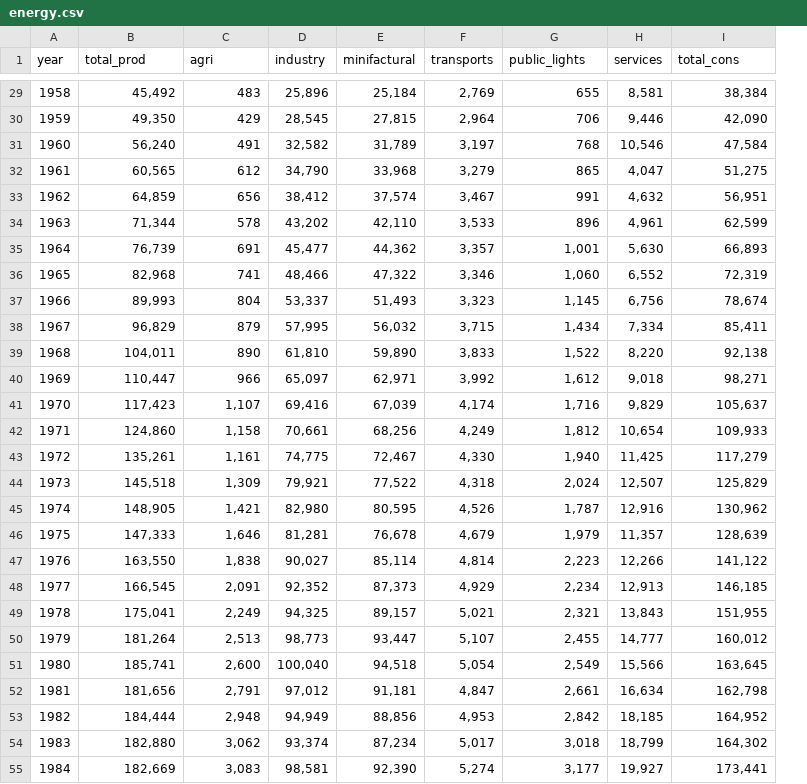
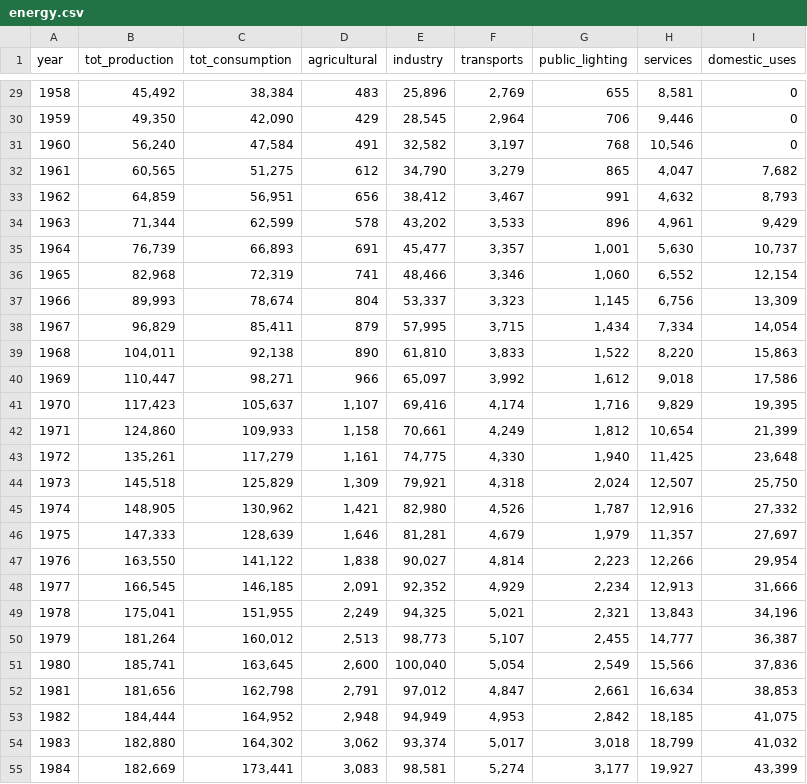
Before and after one commit to depa-tto/Multivariate-Time-Series-project, a CSV file: dataset/energy.csv, drawn as a sheet; only a part is shown, gaps mark what is left out; removed rows and columns are numbered as before the commit, all else as after; the diff covers the shown part only; the diff names each change by its address in the sheet, - before the commit and + after, or states it on an @@ line.

```diff
--- a/dataset/energy.csv
+++ b/dataset/energy.csv
+column C (tot_consumption), rows 29-55: 38,384 | 42,090 | 47,584 | 51,275 | 56,951 | 62,599 | 66,893 | 72,319 | 78,674 | 85,411 | 92,138 | 98,271 | 105,637 | 109,933 | 117,279 | 125,829 | 130,962 | 128,639 | 141,122 | 146,185 | 151,955 | 160,012 | 163,645 | 162,798 | 164,952 | 164,302 | 173,441
-column E (minifactural), rows 29-55: 25,184 | 27,815 | 31,789 | 33,968 | 37,574 | 42,110 | 44,362 | 47,322 | 51,493 | 56,032 | 59,890 | 62,971 | 67,039 | 68,256 | 72,467 | 77,522 | 80,595 | 76,678 | 85,114 | 87,373 | 89,157 | 93,447 | 94,518 | 91,181 | 88,856 | 87,234 | 92,390
-B1: total_prod
+B1: tot_production
-D1: agri
+D1: agricultural
-G1: public_lights
+G1: public_lighting
-I1: total_cons
+I1: domestic_uses
-I29 (domestic_uses): 38,384
+I29 (domestic_uses): 0
-I30 (domestic_uses): 42,090
+I30 (domestic_uses): 0
-I31 (domestic_uses): 47,584
+I31 (domestic_uses): 0
-I32 (domestic_uses): 51,275
+I32 (domestic_uses): 7,682
-I33 (domestic_uses): 56,951
+I33 (domestic_uses): 8,793
-I34 (domestic_uses): 62,599
+I34 (domestic_uses): 9,429
-I35 (domestic_uses): 66,893
+I35 (domestic_uses): 10,737
-I36 (domestic_uses): 72,319
+I36 (domestic_uses): 12,154
-I37 (domestic_uses): 78,674
+I37 (domestic_uses): 13,309
-I38 (domestic_uses): 85,411
+I38 (domestic_uses): 14,054
-I39 (domestic_uses): 92,138
+I39 (domestic_uses): 15,863
-I40 (domestic_uses): 98,271
+I40 (domestic_uses): 17,586
-I41 (domestic_uses): 105,637
+I41 (domestic_uses): 19,395
-I42 (domestic_uses): 109,933
+I42 (domestic_uses): 21,399
-I43 (domestic_uses): 117,279
+I43 (domestic_uses): 23,648
-I44 (domestic_uses): 125,829
+I44 (domestic_uses): 25,750
-I45 (domestic_uses): 130,962
+I45 (domestic_uses): 27,332
-I46 (domestic_uses): 128,639
+I46 (domestic_uses): 27,697
-I47 (domestic_uses): 141,122
+I47 (domestic_uses): 29,954
-I48 (domestic_uses): 146,185
+I48 (domestic_uses): 31,666
-I49 (domestic_uses): 151,955
+I49 (domestic_uses): 34,196
-I50 (domestic_uses): 160,012
+I50 (domestic_uses): 36,387
-I51 (domestic_uses): 163,645
+I51 (domestic_uses): 37,836
-I52 (domestic_uses): 162,798
+I52 (domestic_uses): 38,853
-I53 (domestic_uses): 164,952
+I53 (domestic_uses): 41,075
-I54 (domestic_uses): 164,302
+I54 (domestic_uses): 41,032
-I55 (domestic_uses): 173,441
+I55 (domestic_uses): 43,399
```
Also changed, not shown: 57 edited cells elsewhere in this file, 1 other file.
